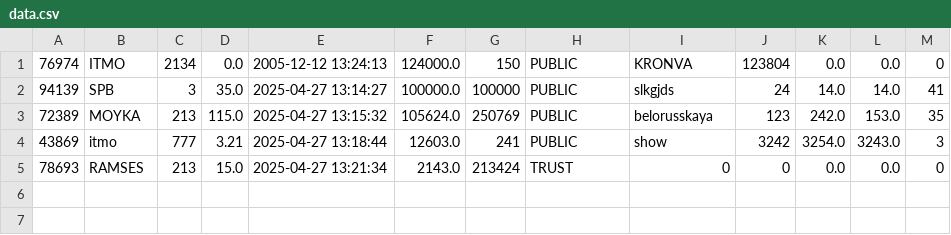
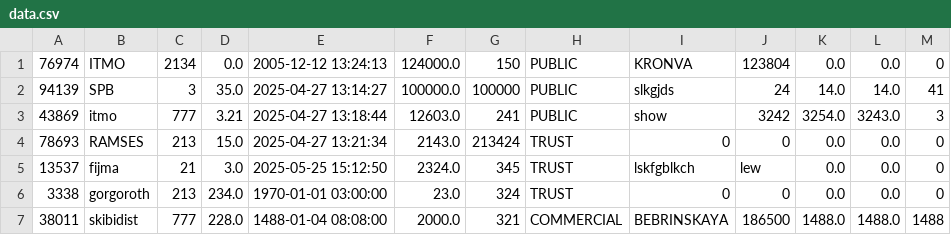
Before and after one commit to Uppppdate/lab5_708, a CSV file: src/main/resources/data.csv, drawn as a sheet.

```diff
--- a/src/main/resources/data.csv
+++ b/src/main/resources/data.csv
@@ -2,4 +2,6 @@
 94139,SPB,3,35.0,2025-04-27 13:14:27,100000.0,100000,PUBLIC,slkgjds,24,14.0,14.0,41
-72389,MOYKA,213,115.0,2025-04-27 13:15:32,105624.0,250769,PUBLIC,belorusskaya,123,242.0,153.0,35
 43869,itmo,777,3.21,2025-04-27 13:18:44,12603.0,241,PUBLIC,show,3242,3254.0,3243.0,3
 78693,RAMSES,213,15.0,2025-04-27 13:21:34,2143.0,213424,TRUST,0,0,0.0,0.0,0
+13537,fijma,21,3.0,2025-05-25 15:12:50,2324.0,345,TRUST,lskfgblkch,lew,0.0,0.0,0
+3338,gorgoroth,213,234.0,1970-01-01 03:00:00,23.0,324,TRUST,0,0,0.0,0.0,0
+38011,skibidist,777,228.0,1488-01-04 08:08:00,2000.0,321,COMMERCIAL,BEBRINSKAYA,186500,1488.0,1488.0,1488
```
Also changed, not shown: 34 other files.
